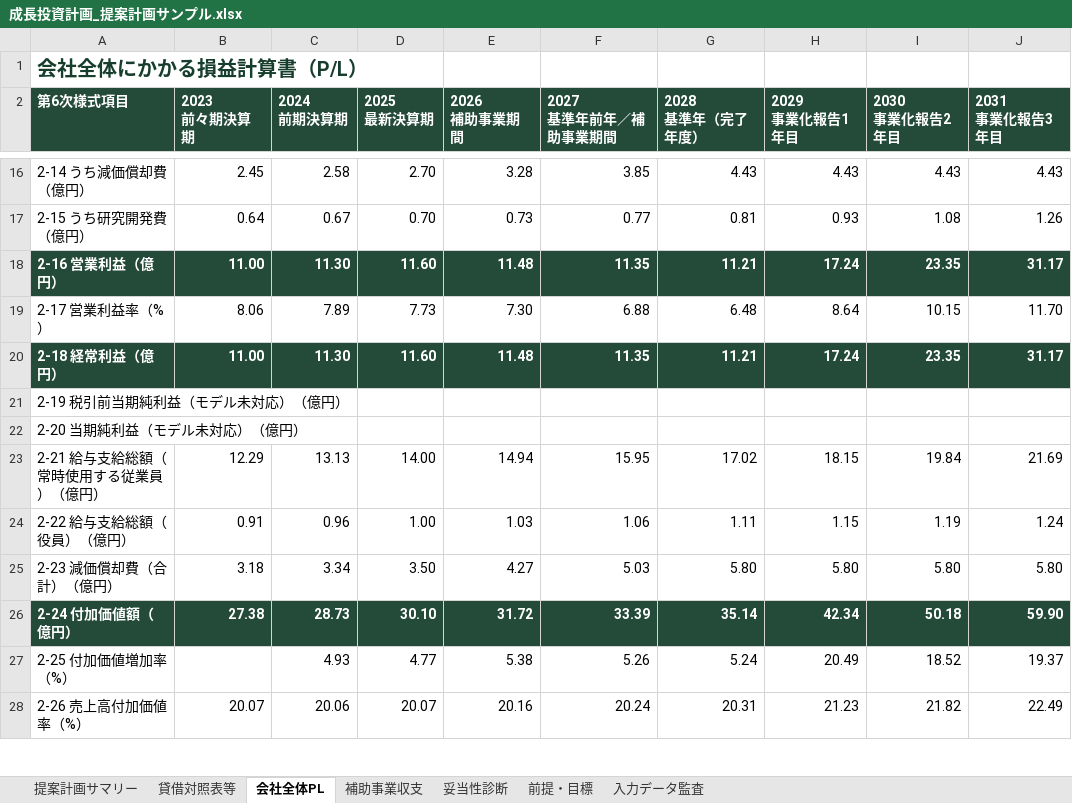
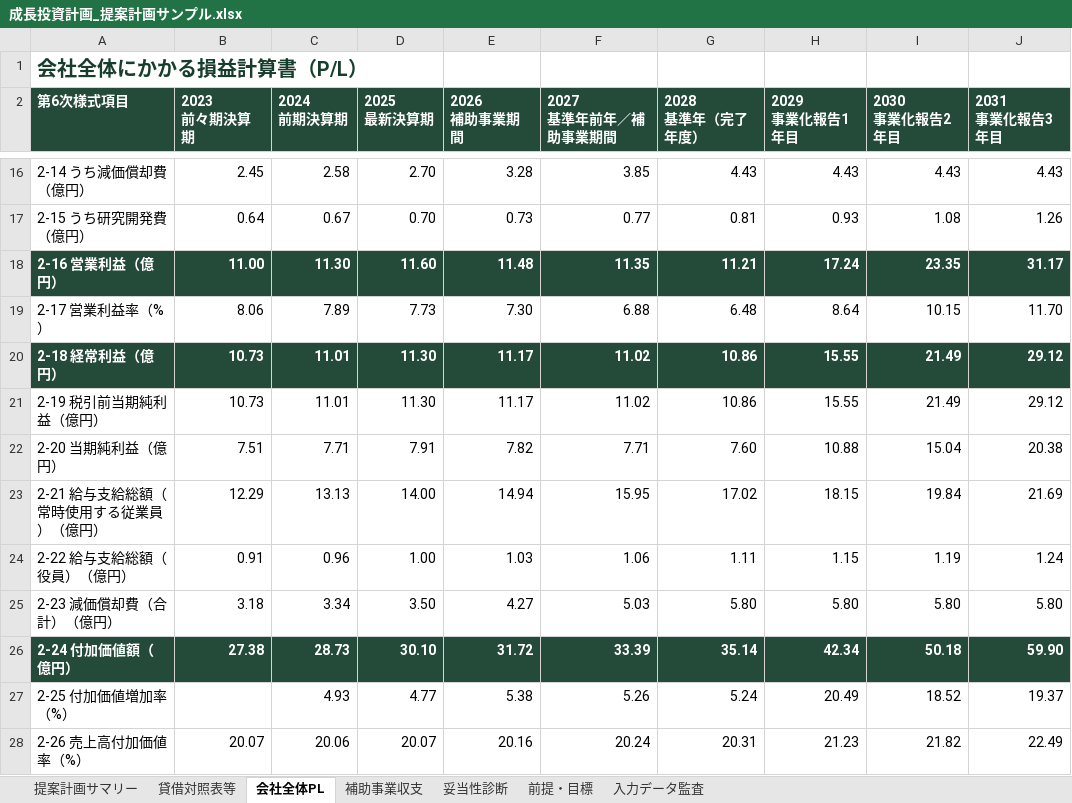
Before and after one commit to tyaso777/japan-subsidy-data, an Excel workbook: 補助金/大規模成長投資補助金/planning_model/examples/成長投資計画_提案計画サンプル.xlsx, sheet 会社全体PL, drawn as a sheet; only a part is shown, gaps mark what is left out; values as stored, in another font and other column widths than the file's, no borders; removed rows and columns are numbered as before the commit, all else as after; the diff names each change by its address in the sheet, - before the commit and + after, or states it on an @@ line.

```diff
--- a/補助金/大規模成長投資補助金/planning_model/examples/成長投資計画_提案計画サンプル.xlsx (sheet 会社全体PL)
+++ b/補助金/大規模成長投資補助金/planning_model/examples/成長投資計画_提案計画サンプル.xlsx (sheet 会社全体PL)
-B20 (2023 前々期決算期): 11.00
+B20 (2023 前々期決算期): 10.73
-C20 (2024 前期決算期): 11.30
+C20 (2024 前期決算期): 11.01
-D20 (2025 最新決算期): 11.60
+D20 (2025 最新決算期): 11.30
-E20 (2026 補助事業期間): 11.48
+E20 (2026 補助事業期間): 11.17
-F20 (2027 基準年前年／補助事業期間): 11.35
+F20 (2027 基準年前年／補助事業期間): 11.02
-G20 (2028 基準年（完了年度）): 11.21
+G20 (2028 基準年（完了年度）): 10.86
-H20 (2029 事業化報告1年目): 17.24
+H20 (2029 事業化報告1年目): 15.55
-I20 (2030 事業化報告2年目): 23.35
+I20 (2030 事業化報告2年目): 21.49
-J20 (2031 事業化報告3年目): 31.17
+J20 (2031 事業化報告3年目): 29.12
-row 21: 2-19 税引前当期純利益（モデル未対応）（億円）
-row 22: 2-20 当期純利益（モデル未対応）（億円）
+row 21: 2-19 税引前当期純利益（億円） | 10.73 | 11.01 | 11.30 | 11.17 | 11.02 | 10.86 | 15.55 | 21.49 | 29.12
+row 22: 2-20 当期純利益（億円） | 7.51 | 7.71 | 7.91 | 7.82 | 7.71 | 7.60 | 10.88 | 15.04 | 20.38
```
Also changed, not shown: sheet 入力データ監査, 補助金/大規模成長投資補助金/planning_model/examples/成長投資計画_提案計画サンプル_一部目標未達.xlsx, 補助金/大規模成長投資補助金/planning_model/examples/成長投資計画_提案計画サンプル_基準年売上開始.xlsx, 13 other files.
